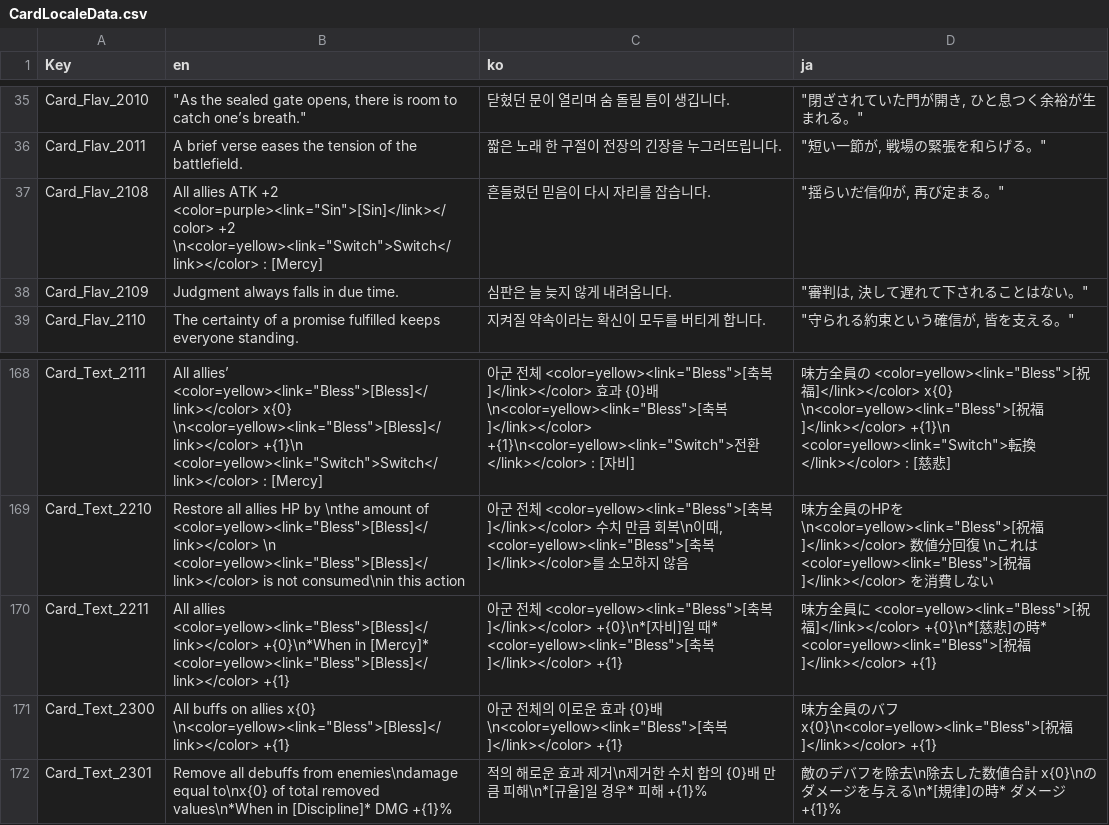
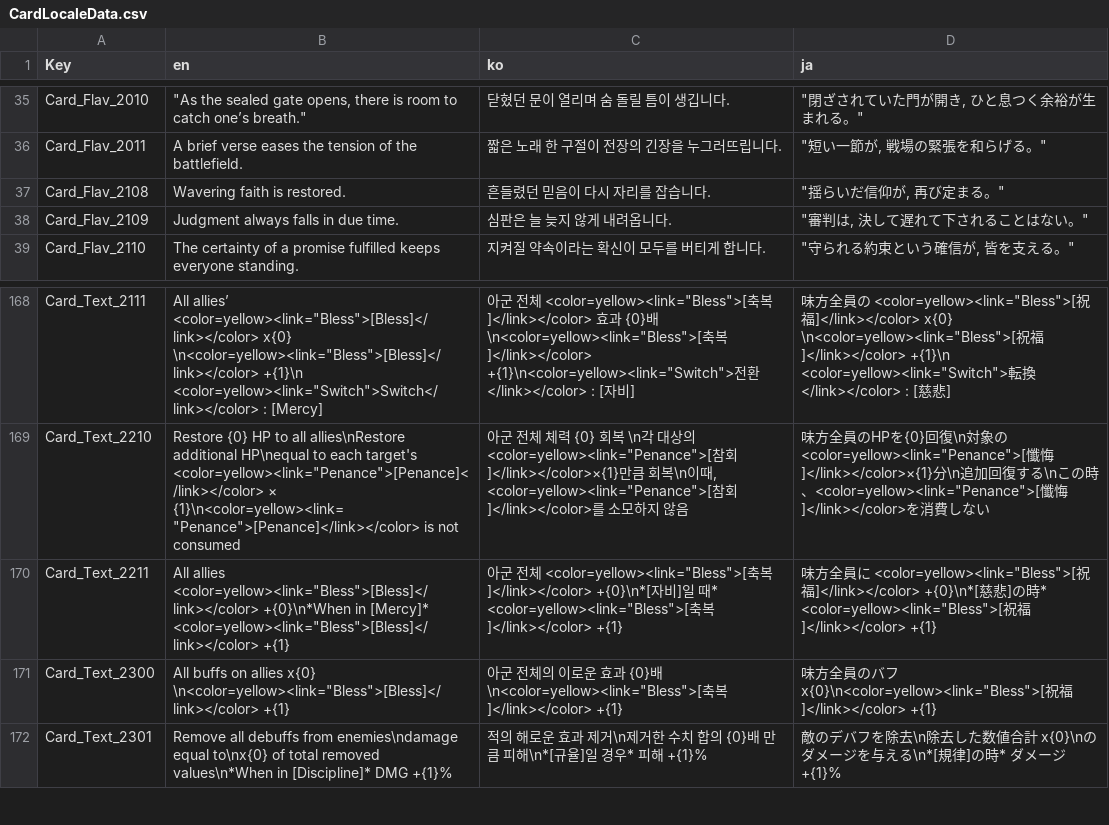
Before and after one commit to The-Fable-Unwritten-Final/The_Fable_Unwritten, a CSV file: Assets/Resources/ExternalFiles/CardLocaleData.csv, drawn as a sheet; only a part is shown, gaps mark what is left out; the diff covers the shown part only; the diff names each change by its address in the sheet, - before the commit and + after, or states it on an @@ line.

```diff
--- a/Assets/Resources/ExternalFiles/CardLocaleData.csv
+++ b/Assets/Resources/ExternalFiles/CardLocaleData.csv
-B37 (en): All allies ATK +2 <color=purple><link="Sin">[Sin]</link></color> +2 \n<color=yellow><link="Switch">Switch</link></color> : [Mercy]
+B37 (en): Wavering faith is restored.
-B169 (en): Restore all allies HP by \nthe amount of <color=yellow><link="Bless">[Bless]</link></color> \n <color=yellow><link="Bless">[Bless]</link></color> is not consumed\nin this action
+B169 (en): Restore {0} HP to all allies\nRestore additional HP\nequal to each target's <color=yellow><link="Penance">[Penance]</link></color> × {1}\n<color=yellow><link="Penance">[Penance]</link></color> is not consumed
-C169 (ko): …체 <color=yellow><link="Bless">[축복]</link></color> 수치 만큼 회복\n이때, <color=yellow><link="Bless">[축복]</link></color>를…
+C169 (ko): …체 체력 {0} 회복 \n각 대상의 <color=yellow><link="Penance">[참회]</link></color>×{1}만큼 회복\n이때, <color=yellow><link="Penance">[참회]</link></color>를…
-D169 (ja): …HPを\n<color=yellow><link="Bless">[祝福]</link></color> 数値分回復 \nこれは <color=yellow><link="Bless">[祝福]</link></color> を…
+D169 (ja): …HPを{0}回復\n対象の<color=yellow><link="Penance">[懺悔]</link></color>×{1}分\n追加回復する\nこの時、<color=yellow><link="Penance">[懺悔]</link></color>を…
```
Also changed, not shown: 66 edited cells elsewhere in this file, 33 other files.
